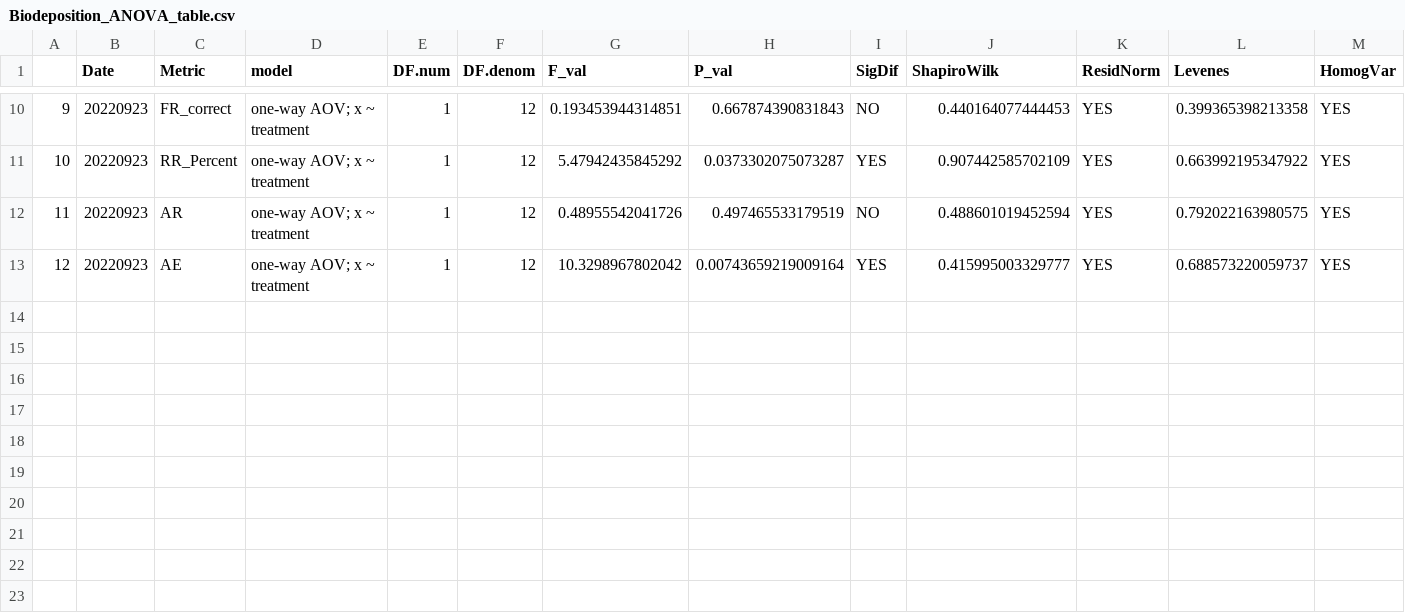
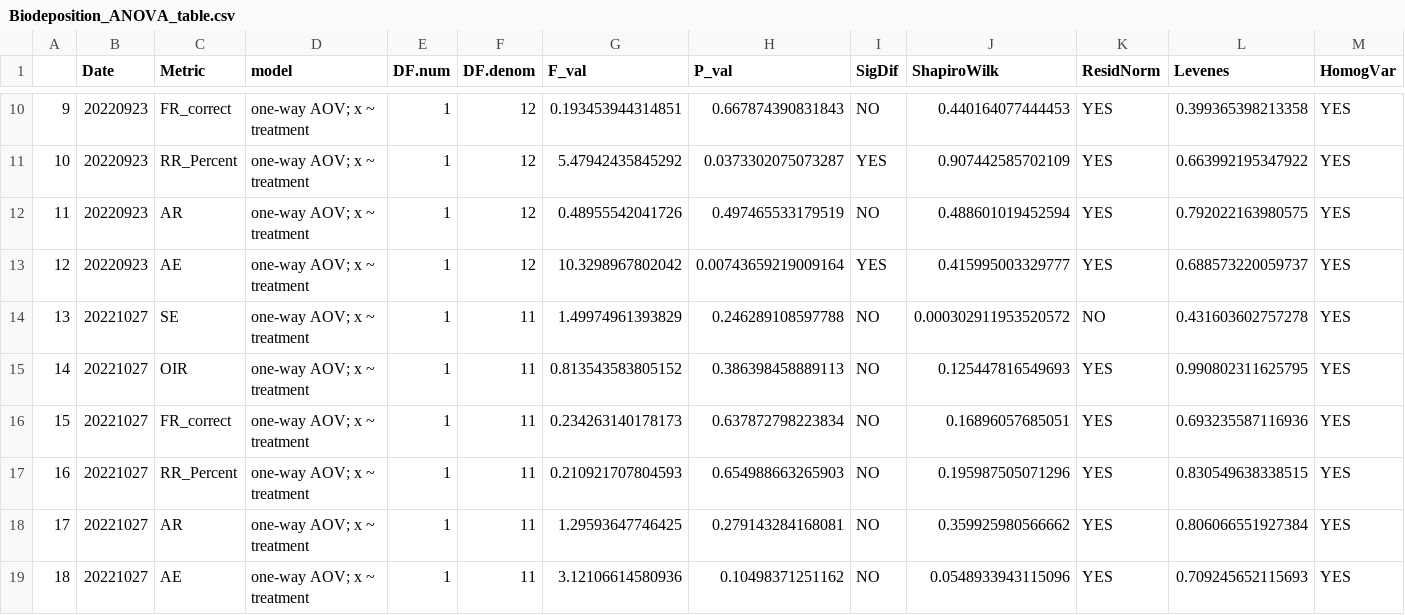
Before and after one commit to NEFSC/EAD-ASEB-Airradians_multigen_OA, a CSV file: RAnalysis/Output/Biodeposition/Biodeposition_ANOVA_table.csv, drawn as a sheet; only a part is shown, gaps mark what is left out.

```diff
--- a/RAnalysis/Output/Biodeposition/Biodeposition_ANOVA_table.csv
+++ b/RAnalysis/Output/Biodeposition/Biodeposition_ANOVA_table.csv
@@ -13 +13,7 @@
 "12","20220923","AE","one-way AOV; x ~ treatment",1,12,10.3298967802042,0.00743659219009164,"YES",0.415995003329777,"YES",0.688573220059737,"YES"
+"13","20221027","SE","one-way AOV; x ~ treatment",1,11,1.49974961393829,0.246289108597788,"NO",0.000302911953520572,"NO",0.431603602757278,"YES"
+"14","20221027","OIR","one-way AOV; x ~ treatment",1,11,0.813543583805152,0.386398458889113,"NO",0.125447816549693,"YES",0.990802311625795,"YES"
+"15","20221027","FR_correct","one-way AOV; x ~ treatment",1,11,0.234263140178173,0.637872798223834,"NO",0.16896057685051,"YES",0.693235587116936,"YES"
+"16","20221027","RR_Percent","one-way AOV; x ~ treatment",1,11,0.210921707804593,0.654988663265903,"NO",0.195987505071296,"YES",0.830549638338515,"YES"
+"17","20221027","AR","one-way AOV; x ~ treatment",1,11,1.29593647746425,0.279143284168081,"NO",0.359925980566662,"YES",0.806066551927384,"YES"
+"18","20221027","AE","one-way AOV; x ~ treatment",1,11,3.12106614580936,0.10498371251162,"NO",0.0548933943115096,"YES",0.709245652115693,"YES"
```
Also changed, not shown: RAnalysis/Data/Physiology/Biodeposition/Raw_masterdata_biodeposition.csv, RAnalysis/Data/Physiology/Respiration/Reference_resp_size.csv, 6 other files.
